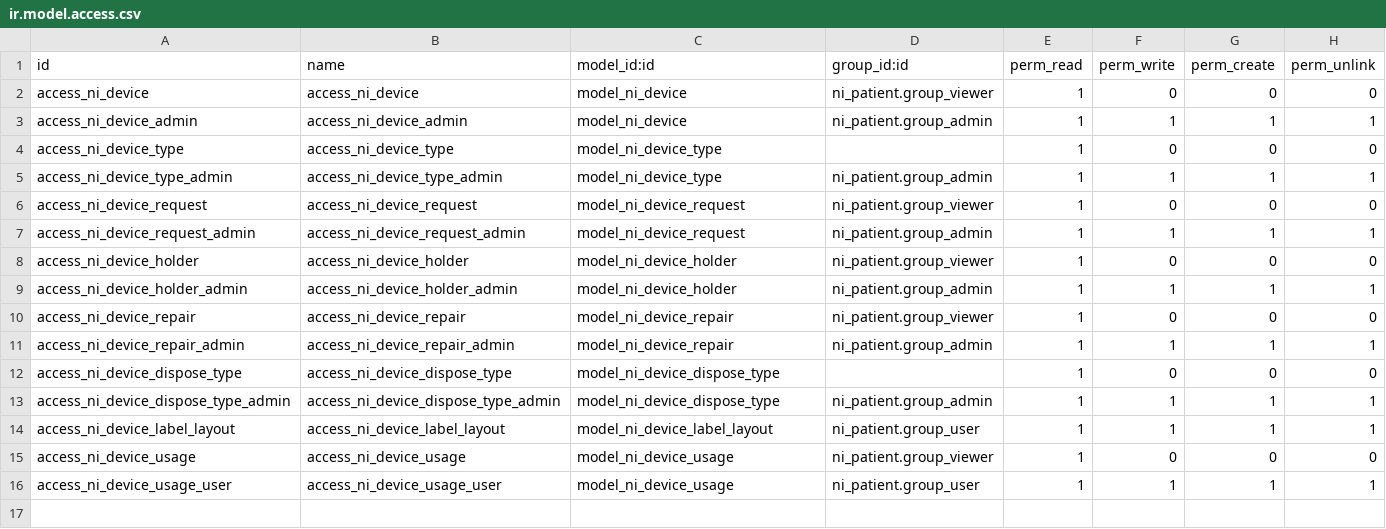
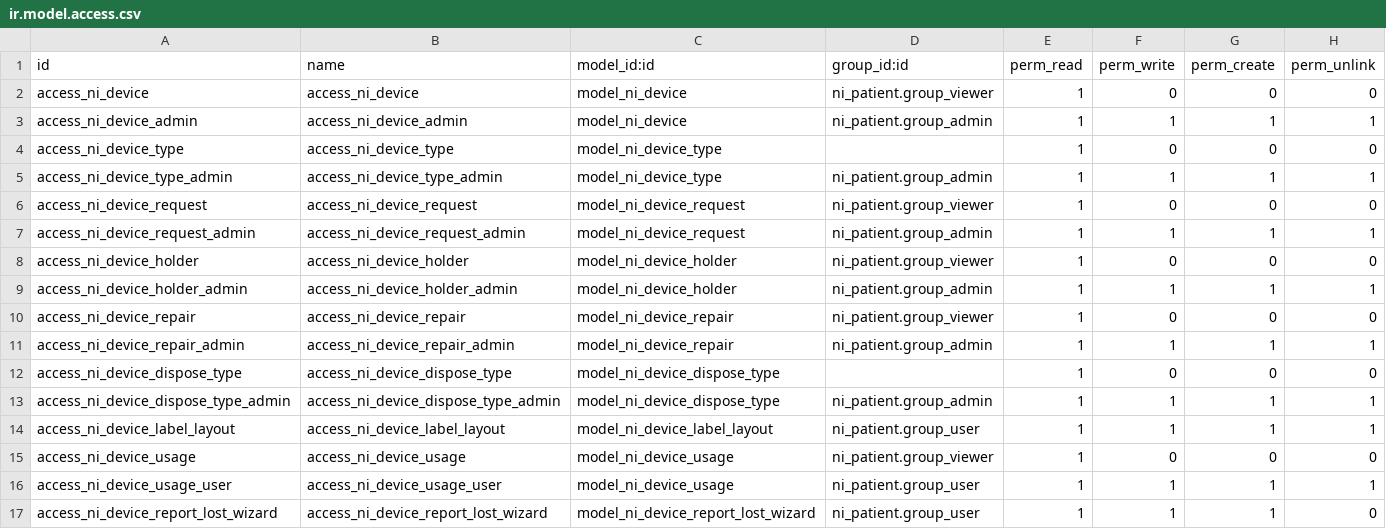
Before and after one commit to nirun-life/nirun, a CSV file: ni_device/security/ir.model.access.csv, drawn as a sheet.

Commit message:
[IMP] ni_device : add tracking important fields, add report device lost workflow

```diff
--- a/ni_device/security/ir.model.access.csv
+++ b/ni_device/security/ir.model.access.csv
@@ -16 +16,2 @@ access_ni_device_usage,access_ni_device_usage,model_ni_device_usage,ni_patient.g
 access_ni_device_usage_user,access_ni_device_usage_user,model_ni_device_usage,ni_patient.group_user,1,1,1,1
+access_ni_device_report_lost_wizard,access_ni_device_report_lost_wizard,model_ni_device_report_lost_wizard,ni_patient.group_user,1,1,1,0
```
Also changed, not shown: 9 other files.
